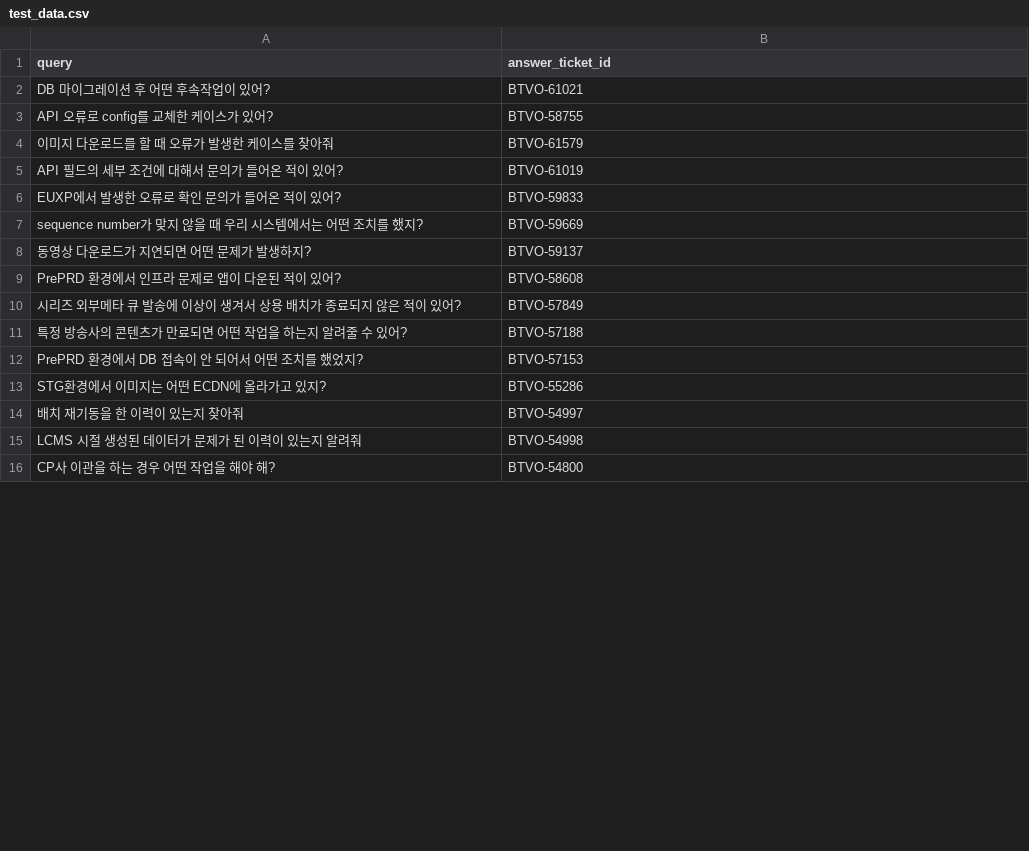
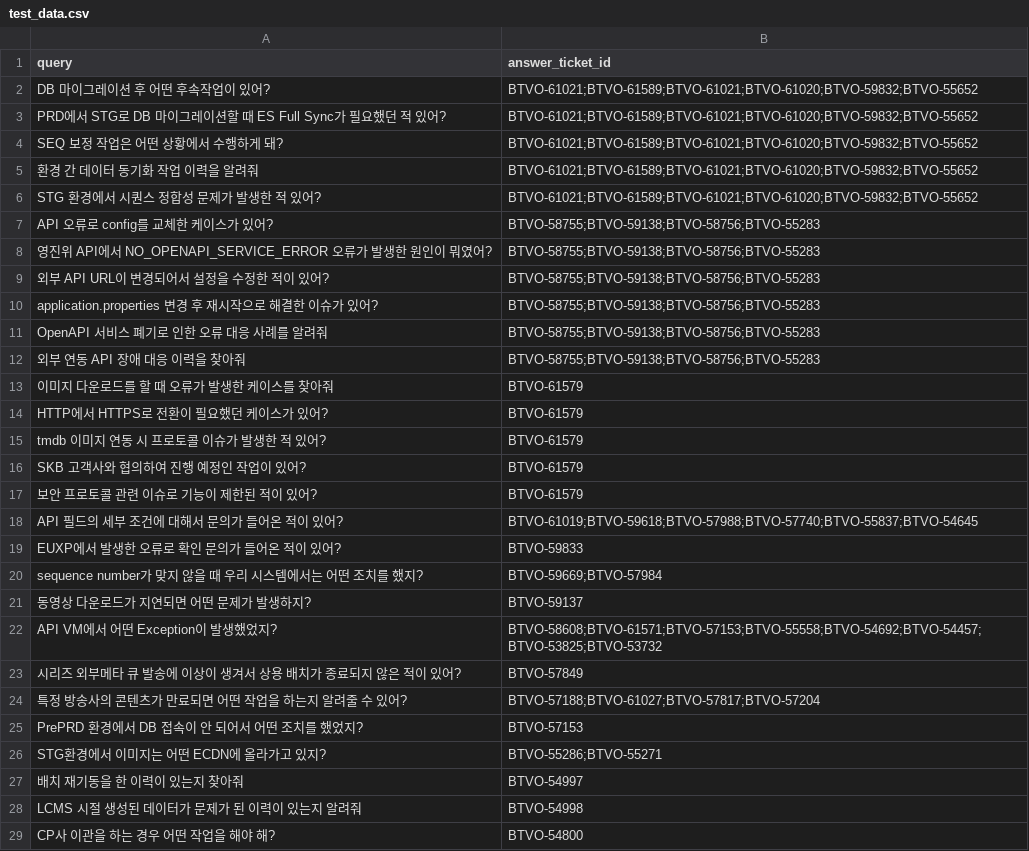
Before and after one commit to yeonleaf/ops_agent, a CSV file: test_data.csv, drawn as a sheet; only a part is shown; the diff covers the shown part only.

```diff
--- a/test_data.csv
+++ b/test_data.csv
@@ -1,14 +1,27 @@
 query,answer_ticket_id
-DB 마이그레이션 후 어떤 후속작업이 있어?,BTVO-61021
-API 오류로 config를 교체한 케이스가 있어?,BTVO-58755
+DB 마이그레이션 후 어떤 후속작업이 있어?,BTVO-61021;BTVO-61589;BTVO-61021;BTVO-61020;BTVO-59832;BTVO-55652
+PRD에서 STG로 DB 마이그레이션할 때 ES Full Sync가 필요했던 적 있어?,BTVO-61021;BTVO-61589;BTVO-61021;BTVO-61020;BTVO-59832;BTVO-55652
+SEQ 보정 작업은 어떤 상황에서 수행하게 돼?,BTVO-61021;BTVO-61589;BTVO-61021;BTVO-61020;BTVO-59832;BTVO-55652
+환경 간 데이터 동기화 작업 이력을 알려줘,BTVO-61021;BTVO-61589;BTVO-61021;BTVO-61020;BTVO-59832;BTVO-55652
+STG 환경에서 시퀀스 정합성 문제가 발생한 적 있어?,BTVO-61021;BTVO-61589;BTVO-61021;BTVO-61020;BTVO-59832;BTVO-55652
+API 오류로 config를 교체한 케이스가 있어?,BTVO-58755;BTVO-59138;BTVO-58756;BTVO-55283
+영진위 API에서 NO_OPENAPI_SERVICE_ERROR 오류가 발생한 원인이 뭐였어?,BTVO-58755;BTVO-59138;BTVO-58756;BTVO-55283
+외부 API URL이 변경되어서 설정을 수정한 적이 있어?,BTVO-58755;BTVO-59138;BTVO-58756;BTVO-55283
+application.properties 변경 후 재시작으로 해결한 이슈가 있어?,BTVO-58755;BTVO-59138;BTVO-58756;BTVO-55283
+OpenAPI 서비스 폐기로 인한 오류 대응 사례를 알려줘,BTVO-58755;BTVO-59138;BTVO-58756;BTVO-55283
+외부 연동 API 장애 대응 이력을 찾아줘,BTVO-58755;BTVO-59138;BTVO-58756;BTVO-55283
 이미지 다운로드를 할 때 오류가 발생한 케이스를 찾아줘,BTVO-61579
-API 필드의 세부 조건에 대해서 문의가 들어온 적이 있어?,BTVO-61019
+HTTP에서 HTTPS로 전환이 필요했던 케이스가 있어?,BTVO-61579
+tmdb 이미지 연동 시 프로토콜 이슈가 발생한 적 있어?,BTVO-61579
+SKB 고객사와 협의하여 진행 예정인 작업이 있어?,BTVO-61579
+보안 프로토콜 관련 이슈로 기능이 제한된 적이 있어?,BTVO-61579
+API 필드의 세부 조건에 대해서 문의가 들어온 적이 있어?,BTVO-61019;BTVO-59618;BTVO-57988;BTVO-57740;BTVO-55837;BTVO-54645
 EUXP에서 발생한 오류로 확인 문의가 들어온 적이 있어?,BTVO-59833
-sequence number가 맞지 않을 때 우리 시스템에서는 어떤 조치를 했지?,BTVO-59669
+sequence number가 맞지 않을 때 우리 시스템에서는 어떤 조치를 했지?,BTVO-59669;BTVO-57984
 동영상 다운로드가 지연되면 어떤 문제가 발생하지?,BTVO-59137
-PrePRD 환경에서 인프라 문제로 앱이 다운된 적이 있어?,BTVO-58608
+API VM에서 어떤 Exception이 발생했었지?,BTVO-58608;BTVO-61571;BTVO-57153;BTVO-55558;BTVO-54692;BTVO-54457;BTVO-53825;BTVO-53732
 시리즈 외부메타 큐 발송에 이상이 생겨서 상용 배치가 종료되지 않은 적이 있어?,BTVO-57849
-특정 방송사의 콘텐츠가 만료되면 어떤 작업을 하는지 알려줄 수 있어?,BTVO-57188
+특정 방송사의 콘텐츠가 만료되면 어떤 작업을 하는지 알려줄 수 있어?,BTVO-57188;BTVO-61027;BTVO-57817;BTVO-57204
 PrePRD 환경에서 DB 접속이 안 되어서 어떤 조치를 했었지?,BTVO-57153
-STG환경에서 이미지는 어떤 ECDN에 올라가고 있지?,BTVO-55286
+STG환경에서 이미지는 어떤 ECDN에 올라가고 있지?,BTVO-55286;BTVO-55271
 배치 재기동을 한 이력이 있는지 찾아줘,BTVO-54997
```
Also changed, not shown: 37 added rows and 1 edited cell elsewhere in this file, 3 other files.
